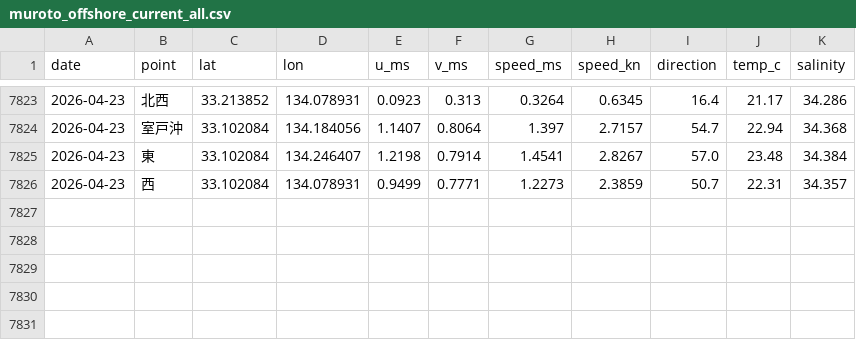
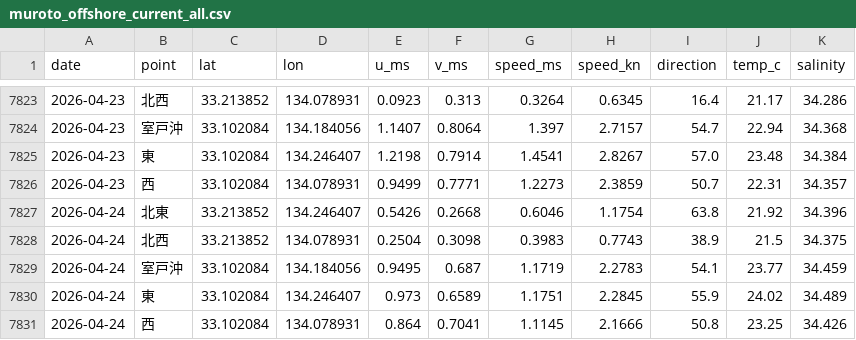
Before and after one commit to supergonti/fishing-system, a CSV file: data/muroto_offshore_current_all.csv, drawn as a sheet; only a part is shown, gaps mark what is left out.

```diff
--- a/data/muroto_offshore_current_all.csv
+++ b/data/muroto_offshore_current_all.csv
@@ -7826 +7826,6 @@
 2026-04-23,西,33.102084,134.078931,0.9499,0.7771,1.2273,2.3859,50.7,22.31,34.357
+2026-04-24,北東,33.213852,134.246407,0.5426,0.2668,0.6046,1.1754,63.8,21.92,34.396
+2026-04-24,北西,33.213852,134.078931,0.2504,0.3098,0.3983,0.7743,38.9,21.5,34.375
+2026-04-24,室戸沖,33.102084,134.184056,0.9495,0.687,1.1719,2.2783,54.1,23.77,34.459
+2026-04-24,東,33.102084,134.246407,0.973,0.6589,1.1751,2.2845,55.9,24.02,34.489
+2026-04-24,西,33.102084,134.078931,0.864,0.7041,1.1145,2.1666,50.8,23.25,34.426
```
Also changed, not shown: 1 other file.
